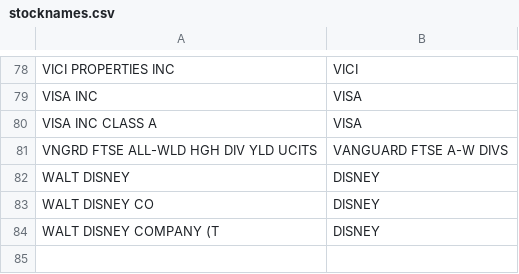
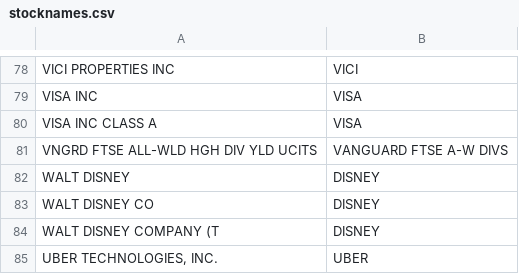
Before and after one commit to sebasilva171923/Python_DEGIRO_02, a CSV file: INPUT/stocknames.csv, drawn as a sheet; only a part is shown, gaps mark what is left out.

Commit message:
update-stocknames

```diff
--- a/INPUT/stocknames.csv
+++ b/INPUT/stocknames.csv
@@ -84 +84,2 @@ WALT DISNEY CO;DISNEY
 WALT DISNEY COMPANY (T;DISNEY
+UBER TECHNOLOGIES, INC.;UBER
```
